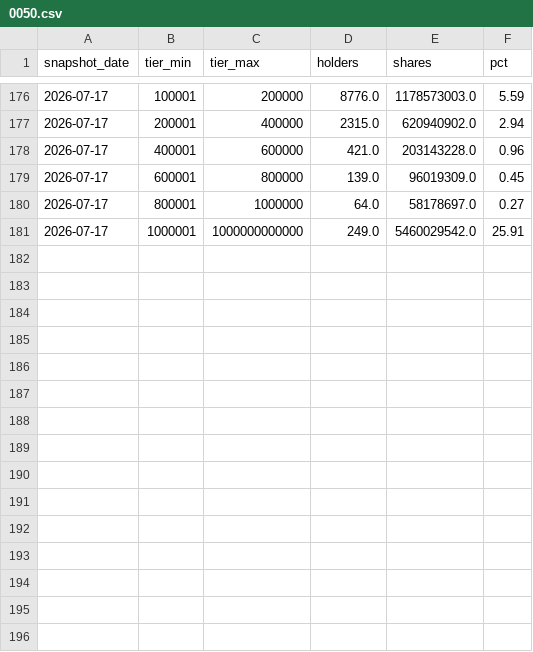
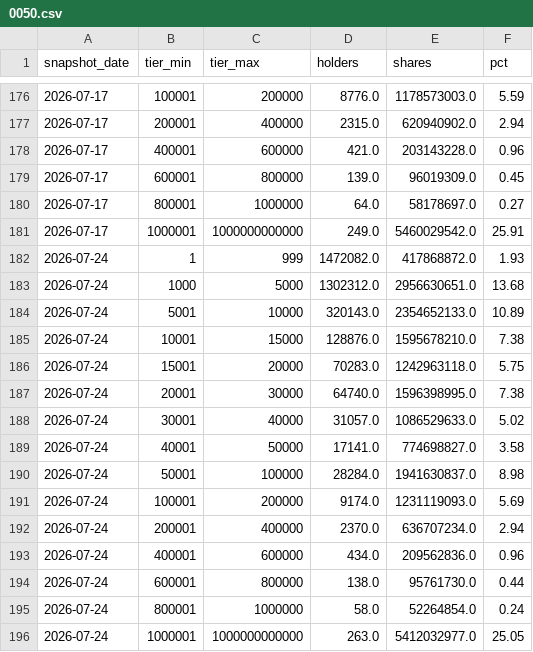
Before and after one commit to ewq4303-debug/retail_sentiment_chips, a CSV file: cache/tdcc/0050.csv, drawn as a sheet; only a part is shown, gaps mark what is left out; the diff names each change by its address in the sheet, - before the commit and + after, or states it on an @@ line.

```diff
--- a/cache/tdcc/0050.csv
+++ b/cache/tdcc/0050.csv
+row 182: 2026-07-24 | 1 | 999 | 1472082.0 | 417868872.0 | 1.93
+row 183: 2026-07-24 | 1000 | 5000 | 1302312.0 | 2956630651.0 | 13.68
+row 184: 2026-07-24 | 5001 | 10000 | 320143.0 | 2354652133.0 | 10.89
+row 185: 2026-07-24 | 10001 | 15000 | 128876.0 | 1595678210.0 | 7.38
+row 186: 2026-07-24 | 15001 | 20000 | 70283.0 | 1242963118.0 | 5.75
+row 187: 2026-07-24 | 20001 | 30000 | 64740.0 | 1596398995.0 | 7.38
+row 188: 2026-07-24 | 30001 | 40000 | 31057.0 | 1086529633.0 | 5.02
+row 189: 2026-07-24 | 40001 | 50000 | 17141.0 | 774698827.0 | 3.58
+row 190: 2026-07-24 | 50001 | 100000 | 28284.0 | 1941630837.0 | 8.98
+row 191: 2026-07-24 | 100001 | 200000 | 9174.0 | 1231119093.0 | 5.69
+row 192: 2026-07-24 | 200001 | 400000 | 2370.0 | 636707234.0 | 2.94
+row 193: 2026-07-24 | 400001 | 600000 | 434.0 | 209562836.0 | 0.96
+row 194: 2026-07-24 | 600001 | 800000 | 138.0 | 95761730.0 | 0.44
+row 195: 2026-07-24 | 800001 | 1000000 | 58.0 | 52264854.0 | 0.24
+row 196: 2026-07-24 | 1000001 | 1000000000000 | 263.0 | 5412032977.0 | 25.05
```
Also changed, not shown: cache/market_weekly.csv, cache/tdcc/2317.csv, 20 other files.
